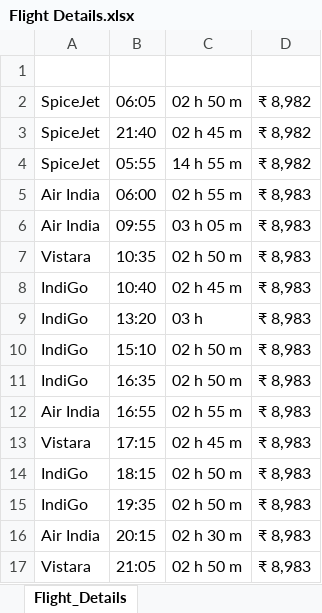
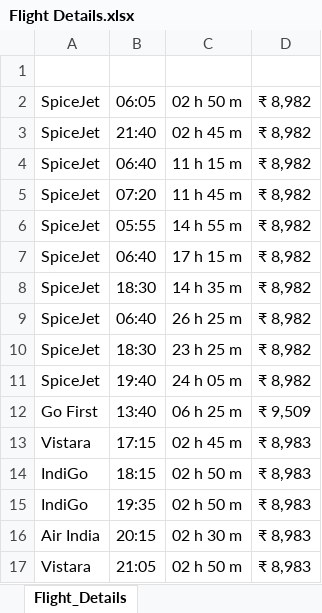
Before and after one commit to Ibrahim55juju/MakeMyTrip-1, an Excel workbook: target/classes/com/makemytrip/flightdetails/Flight Details.xlsx, sheet Flight_Details, drawn as a sheet; only a part is shown; values as stored, in another font and other column widths than the file's, no borders; removed rows and columns are numbered as before the commit, all else as after; the diff names each change by its address in the sheet, - before the commit and + after, or states it on an @@ line.

```diff
--- a/target/classes/com/makemytrip/flightdetails/Flight Details.xlsx (sheet Flight_Details)
+++ b/target/classes/com/makemytrip/flightdetails/Flight Details.xlsx (sheet Flight_Details)
+row 4: SpiceJet | 06:40 | 11 h 15 m | ₹ 8,982
+row 5: SpiceJet | 07:20 | 11 h 45 m | ₹ 8,982
-row 5: Air India | 06:00 | 02 h 55 m | ₹ 8,983
-row 6: Air India | 09:55 | 03 h 05 m | ₹ 8,983
-row 7: Vistara | 10:35 | 02 h 50 m | ₹ 8,983
-row 8: IndiGo | 10:40 | 02 h 45 m | ₹ 8,983
-row 9: IndiGo | 13:20 | 03 h | ₹ 8,983
-row 10: IndiGo | 15:10 | 02 h 50 m | ₹ 8,983
-row 11: IndiGo | 16:35 | 02 h 50 m | ₹ 8,983
-row 12: Air India | 16:55 | 02 h 55 m | ₹ 8,983
+row 7: SpiceJet | 06:40 | 17 h 15 m | ₹ 8,982
+row 8: SpiceJet | 18:30 | 14 h 35 m | ₹ 8,982
+row 9: SpiceJet | 06:40 | 26 h 25 m | ₹ 8,982
+row 10: SpiceJet | 18:30 | 23 h 25 m | ₹ 8,982
+row 11: SpiceJet | 19:40 | 24 h 05 m | ₹ 8,982
+row 12: Go First | 13:40 | 06 h 25 m | ₹ 9,509
```
Also changed, not shown: 8 other files.
